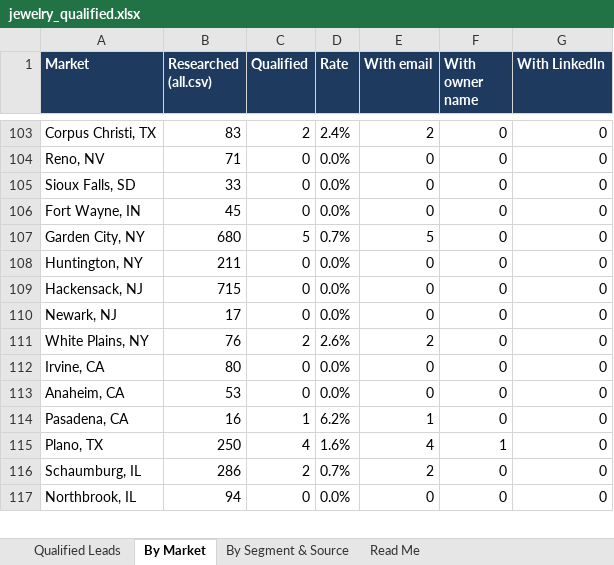
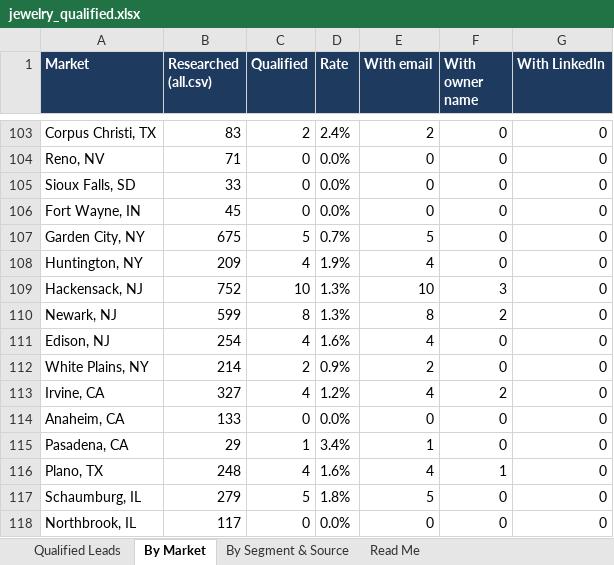
Before and after one commit to riyaansheth/claude-cloud, an Excel workbook: leadrun_jewelry/jewelry_qualified.xlsx, sheet By Market, drawn as a sheet; only a part is shown, gaps mark what is left out; values as stored, in another font and other column widths than the file's, no borders; addresses are those after the commit; the diff covers the shown part only; the diff names each change by its address in the sheet, - before the commit and + after, or states it on an @@ line.

```diff
--- a/leadrun_jewelry/jewelry_qualified.xlsx (sheet By Market)
+++ b/leadrun_jewelry/jewelry_qualified.xlsx (sheet By Market)
-B107 (Researched (all.csv)): 680
+B107 (Researched (all.csv)): 675
-B108 (Researched (all.csv)): 211
+B108 (Researched (all.csv)): 209
-C108 (Qualified): 0
+C108 (Qualified): 4
-D108 (Rate): 0.0%
+D108 (Rate): 1.9%
-E108 (With email): 0
+E108 (With email): 4
-B109 (Researched (all.csv)): 715
+B109 (Researched (all.csv)): 752
-C109 (Qualified): 0
+C109 (Qualified): 10
-D109:D110 (Rate): 0.0%
+D109:D110 (Rate): 1.3%
-E109 (With email): 0
+E109 (With email): 10
-F109 (With owner name): 0
+F109 (With owner name): 3
-B110 (Researched (all.csv)): 17
+B110 (Researched (all.csv)): 599
-C110 (Qualified): 0
+C110 (Qualified): 8
-E110 (With email): 0
+E110 (With email): 8
-F110 (With owner name): 0
+F110 (With owner name): 2
+row 111: Edison, NJ | 254 | 4 | 1.6% | 4 | 0 | 0
-B112 (Researched (all.csv)): 76
+B112 (Researched (all.csv)): 214
-D112 (Rate): 2.6%
+D112 (Rate): 0.9%
-B113 (Researched (all.csv)): 80
+B113 (Researched (all.csv)): 327
-C113 (Qualified): 0
+C113 (Qualified): 4
-D113 (Rate): 0.0%
+D113 (Rate): 1.2%
-E113 (With email): 0
+E113 (With email): 4
-F113 (With owner name): 0
+F113 (With owner name): 2
-B114 (Researched (all.csv)): 53
+B114 (Researched (all.csv)): 133
-B115 (Researched (all.csv)): 16
+B115 (Researched (all.csv)): 29
-D115 (Rate): 6.2%
+D115 (Rate): 3.4%
-B116 (Researched (all.csv)): 250
+B116 (Researched (all.csv)): 248
-B117 (Researched (all.csv)): 286
+B117 (Researched (all.csv)): 279
-C117 (Qualified): 2
+C117 (Qualified): 5
-D117 (Rate): 0.7%
+D117 (Rate): 1.8%
-E117 (With email): 2
+E117 (With email): 5
-B118 (Researched (all.csv)): 94
+B118 (Researched (all.csv)): 117
```
Also changed, not shown: 59 edited cells elsewhere in this sheet, sheet Qualified Leads, sheet By Segment & Source, sheet Read Me, 3 other files.
